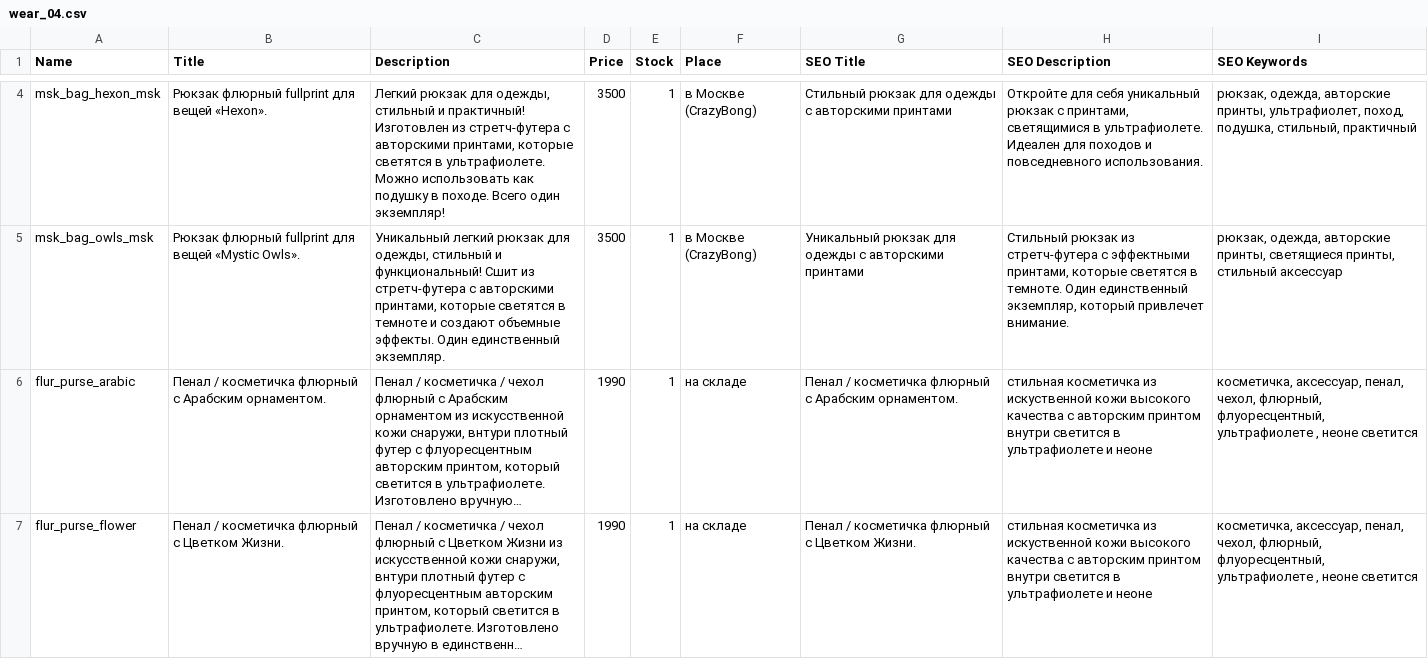
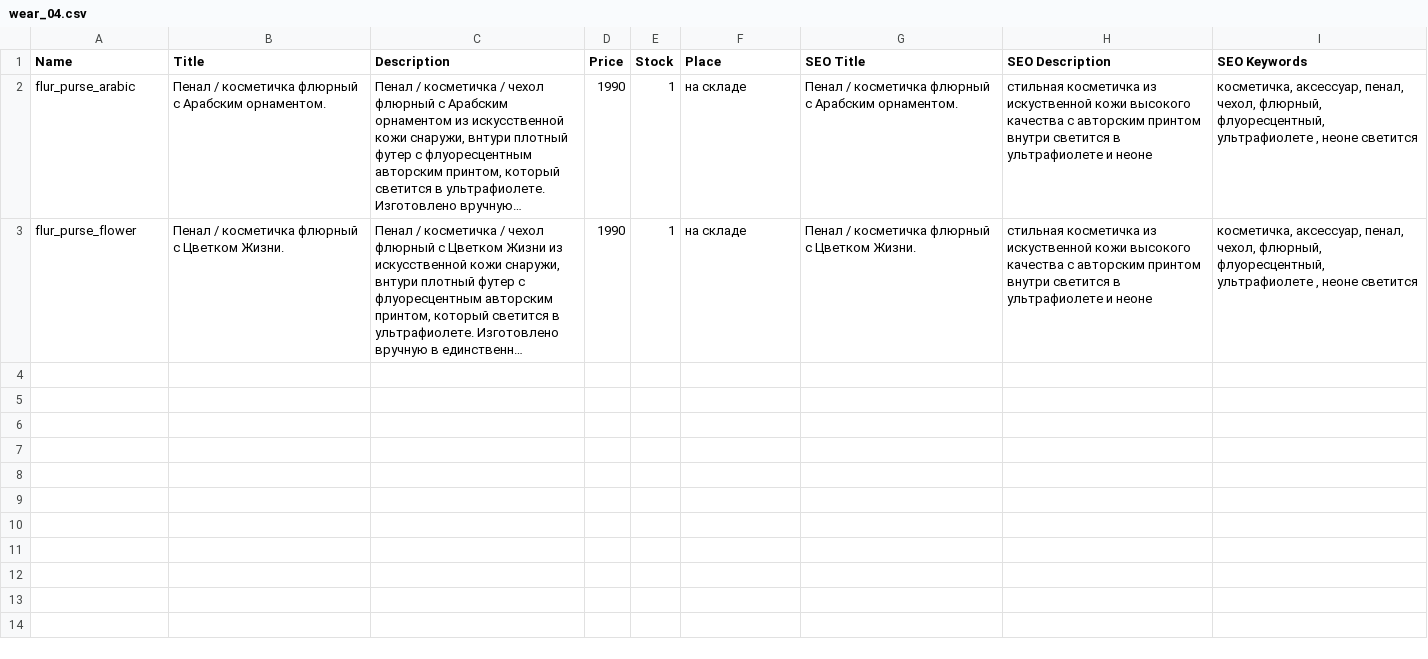
Before and after one commit to anahartlab/wear, a CSV file: wear_04.csv, drawn as a sheet; only a part is shown, gaps mark what is left out; long unchanged cells end in …; the diff covers the shown part only; the diff names each change by its address in the sheet, - before the commit and + after, or states it on an @@ line.

```diff
--- a/wear_04.csv
+++ b/wear_04.csv
-row 4: msk_bag_hexon_msk | Рюкзак флюрный fullprint для вещей «Hexon». | Легкий рюкзак для одежды, стильный и практичный! Изготовлен из стретч-футера с авторскими принтами, которые светятся в ультрафиолете. Можно использовать как подушку в походе. Всего один экземпляр! | 3500 | 1 | в Москве (CrazyBong) | Стильный рюкзак для одежды с авторскими принтами | Откройте для себя уникальный рюкзак с принтами, светящимися в ультрафиолете. Идеален для походов и повседневного использования. | рюкзак, одежда, авторские принты, ультрафиолет, поход, подушка, стильный, практичный
-row 5: msk_bag_owls_msk | Рюкзак флюрный fullprint для вещей «Mystic Owls». | Уникальный легкий рюкзак для одежды, стильный и функциональный! Сшит из стретч-футера с авторскими принтами, которые светятся в темноте и создают объемные эффекты. Один единственный экземпляр. | 3500 | 1 | в Москве (CrazyBong) | Уникальный рюкзак для одежды с авторскими принтами | Стильный рюкзак из стретч-футера с эффектными принтами, которые светятся в темноте. Один единственный экземпляр, который привлечет внимание. | рюкзак, одежда, авторские принты, светящиеся принты, стильный аксессуар
```
Also changed, not shown: 2 removed rows elsewhere in this file, 22 other files.
